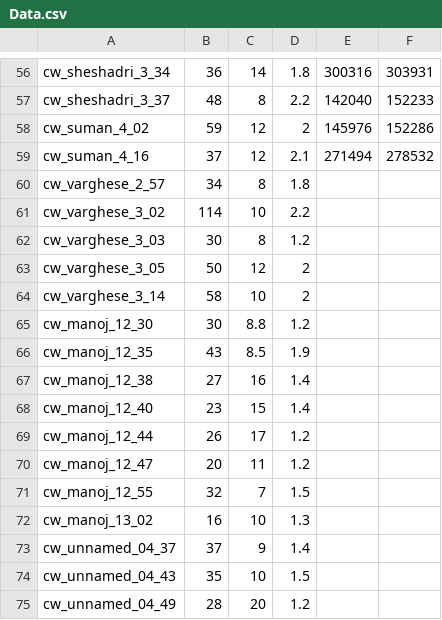
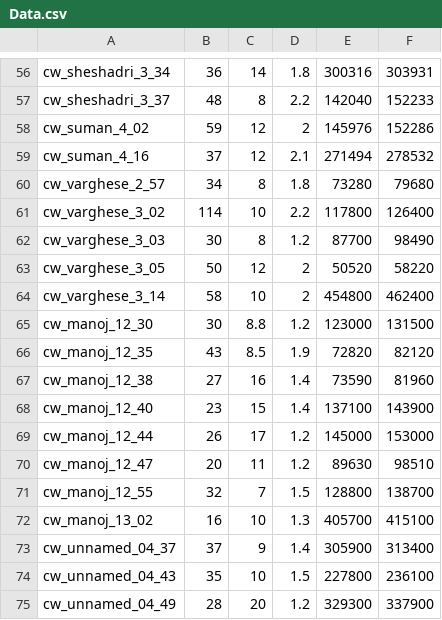
Before and after one commit to varsh2506/Handheld-Doppler-Analysis, a CSV file: Data.csv, drawn as a sheet; only a part is shown, gaps mark what is left out; the diff covers the shown part only.

```diff
--- a/Data.csv
+++ b/Data.csv
@@ -59,17 +59,17 @@ cw_suman_4_02,59,12,2,145976,152286
 cw_suman_4_16,37,12,2.1,271494,278532
-cw_varghese_2_57,34,8,1.8,,
-cw_varghese_3_02,114,10,2.2,,
-cw_varghese_3_03,30,8,1.2,,
-cw_varghese_3_05,50,12,2,,
-cw_varghese_3_14,58,10,2,,
-cw_manoj_12_30,30,8.8,1.2,,
-cw_manoj_12_35,43,8.5,1.9,,
-cw_manoj_12_38,27,16,1.4,,
-cw_manoj_12_40,23,15,1.4,,
-cw_manoj_12_44,26,17,1.2,,
-cw_manoj_12_47,20,11,1.2,,
-cw_manoj_12_55,32,7,1.5,,
-cw_manoj_13_02,16,10,1.3,,
-cw_unnamed_04_37,37,9,1.4,,
-cw_unnamed_04_43,35,10,1.5,,
-cw_unnamed_04_49,28,20,1.2,,
+cw_varghese_2_57,34,8,1.8,73280,79680
+cw_varghese_3_02,114,10,2.2,117800,126400
+cw_varghese_3_03,30,8,1.2,87700,98490
+cw_varghese_3_05,50,12,2,50520,58220
+cw_varghese_3_14,58,10,2,454800,462400
+cw_manoj_12_30,30,8.8,1.2,123000,131500
+cw_manoj_12_35,43,8.5,1.9,72820,82120
+cw_manoj_12_38,27,16,1.4,73590,81960
+cw_manoj_12_40,23,15,1.4,137100,143900
+cw_manoj_12_44,26,17,1.2,145000,153000
+cw_manoj_12_47,20,11,1.2,89630,98510
+cw_manoj_12_55,32,7,1.5,128800,138700
+cw_manoj_13_02,16,10,1.3,405700,415100
+cw_unnamed_04_37,37,9,1.4,305900,313400
+cw_unnamed_04_43,35,10,1.5,227800,236100
+cw_unnamed_04_49,28,20,1.2,329300,337900
```
Also changed, not shown: 18 edited cells elsewhere in this file, 26 other files.
